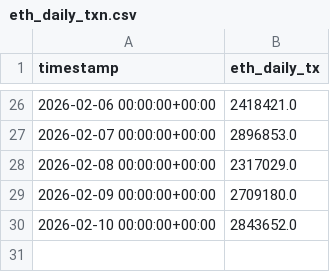
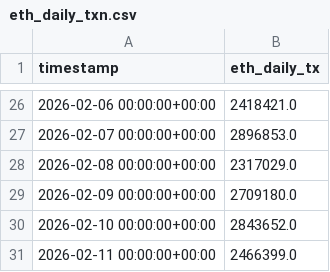
Before and after one commit to harryZhangtt/ETH_TRADING_AGENT, a CSV file: data_preprocessing/data/metrics/eth_daily_txn.csv, drawn as a sheet; only a part is shown, gaps mark what is left out; the diff names each change by its address in the sheet, - before the commit and + after, or states it on an @@ line.

```diff
--- a/data_preprocessing/data/metrics/eth_daily_txn.csv
+++ b/data_preprocessing/data/metrics/eth_daily_txn.csv
+row 31: 2026-02-11 00:00:00+00:00 | 2466399.0
```
Also changed, not shown: data_preprocessing/data/metrics/btc_price_info.csv, data_preprocessing/data/metrics/eth_metrics_combined.csv, 3 other files.
